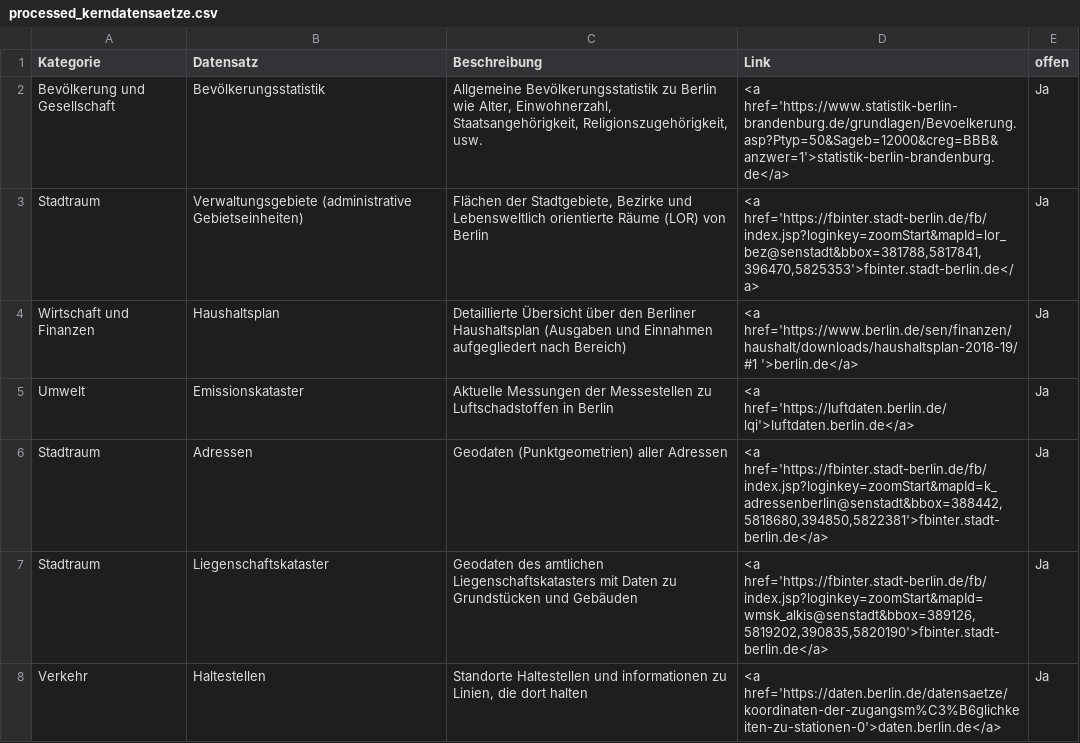
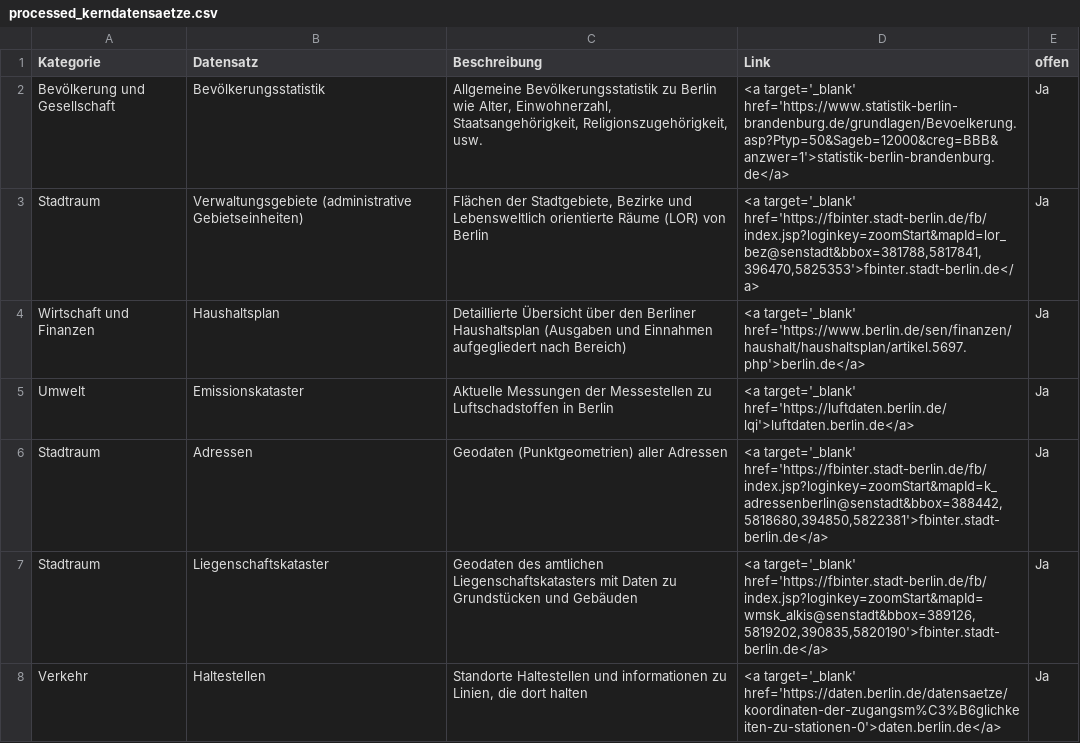
Before and after one commit to technologiestiftung/odis-website, a CSV file: source/_data/processed_kerndatensaetze.csv, drawn as a sheet; only a part is shown; the diff covers the shown part only.

Commit message:
updated links in kerndatensatz-liste

```diff
--- a/source/_data/processed_kerndatensaetze.csv
+++ b/source/_data/processed_kerndatensaetze.csv
@@ -1,8 +1,8 @@
 "Kategorie","Datensatz","Beschreibung","Link","offen"
-"Bevölkerung und Gesellschaft","Bevölkerungsstatistik","Allgemeine Bevölkerungsstatistik zu Berlin wie Alter, Einwohnerzahl, Staatsangehörigkeit, Religionszugehörigkeit, usw.","<a href='https://www.statistik-berlin-brandenburg.de/grundlagen/Bevoelkerung.asp?Ptyp=50&Sageb=12000&creg=BBB&anzwer=1'>statistik-berlin-brandenburg.de</a>","Ja"
-"Stadtraum","Verwaltungsgebiete (administrative Gebietseinheiten)","Flächen der Stadtgebiete, Bezirke und Lebensweltlich orientierte Räume (LOR) von Berlin","<a href='https://fbinter.stadt-berlin.de/fb/index.jsp?loginkey=zoomStart&mapId=lor_bez@senstadt&bbox=381788,5817841,396470,5825353'>fbinter.stadt-berlin.de</a>","Ja"
-"Wirtschaft und Finanzen","Haushaltsplan","Detaillierte Übersicht über den Berliner Haushaltsplan (Ausgaben und Einnahmen aufgegliedert nach Bereich)","<a href='https://www.berlin.de/sen/finanzen/haushalt/downloads/haushaltsplan-2018-19/#1 '>berlin.de</a>","Ja"
-"Umwelt","Emissionskataster","Aktuelle Messungen der Messestellen zu Luftschadstoffen in Berlin","<a href='https://luftdaten.berlin.de/lqi'>luftdaten.berlin.de</a>","Ja"
-"Stadtraum","Adressen","Geodaten (Punktgeometrien) aller Adressen","<a href='https://fbinter.stadt-berlin.de/fb/index.jsp?loginkey=zoomStart&mapId=k_adressenberlin@senstadt&bbox=388442,5818680,394850,5822381'>fbinter.stadt-berlin.de</a>","Ja"
-"Stadtraum","Liegenschaftskataster","Geodaten des amtlichen Liegenschaftskatasters mit Daten zu Grundstücken und Gebäuden","<a href='https://fbinter.stadt-berlin.de/fb/index.jsp?loginkey=zoomStart&mapId=wmsk_alkis@senstadt&bbox=389126,5819202,390835,5820190'>fbinter.stadt-berlin.de</a>","Ja"
-"Verkehr","Haltestellen","Standorte Haltestellen und informationen zu Linien, die dort halten","<a href='https://daten.berlin.de/datensaetze/koordinaten-der-zugangsm%C3%B6glichkeiten-zu-stationen-0'>daten.berlin.de</a>","Ja"
+"Bevölkerung und Gesellschaft","Bevölkerungsstatistik","Allgemeine Bevölkerungsstatistik zu Berlin wie Alter, Einwohnerzahl, Staatsangehörigkeit, Religionszugehörigkeit, usw.","<a target='_blank' href='https://www.statistik-berlin-brandenburg.de/grundlagen/Bevoelkerung.asp?Ptyp=50&Sageb=12000&creg=BBB&anzwer=1'>statistik-berlin-brandenburg.de</a>","Ja"
+"Stadtraum","Verwaltungsgebiete (administrative Gebietseinheiten)","Flächen der Stadtgebiete, Bezirke und Lebensweltlich orientierte Räume (LOR) von Berlin","<a target='_blank' href='https://fbinter.stadt-berlin.de/fb/index.jsp?loginkey=zoomStart&mapId=lor_bez@senstadt&bbox=381788,5817841,396470,5825353'>fbinter.stadt-berlin.de</a>","Ja"
+"Wirtschaft und Finanzen","Haushaltsplan","Detaillierte Übersicht über den Berliner Haushaltsplan (Ausgaben und Einnahmen aufgegliedert nach Bereich)","<a target='_blank' href='https://www.berlin.de/sen/finanzen/haushalt/haushaltsplan/artikel.5697.php'>berlin.de</a>","Ja"
+"Umwelt","Emissionskataster","Aktuelle Messungen der Messestellen zu Luftschadstoffen in Berlin","<a target='_blank' href='https://luftdaten.berlin.de/lqi'>luftdaten.berlin.de</a>","Ja"
+"Stadtraum","Adressen","Geodaten (Punktgeometrien) aller Adressen","<a target='_blank' href='https://fbinter.stadt-berlin.de/fb/index.jsp?loginkey=zoomStart&mapId=k_adressenberlin@senstadt&bbox=388442,5818680,394850,5822381'>fbinter.stadt-berlin.de</a>","Ja"
+"Stadtraum","Liegenschaftskataster","Geodaten des amtlichen Liegenschaftskatasters mit Daten zu Grundstücken und Gebäuden","<a target='_blank' href='https://fbinter.stadt-berlin.de/fb/index.jsp?loginkey=zoomStart&mapId=wmsk_alkis@senstadt&bbox=389126,5819202,390835,5820190'>fbinter.stadt-berlin.de</a>","Ja"
+"Verkehr","Haltestellen","Standorte Haltestellen und informationen zu Linien, die dort halten","<a target='_blank' href='https://daten.berlin.de/datensaetze/koordinaten-der-zugangsm%C3%B6glichkeiten-zu-stationen-0'>daten.berlin.de</a>","Ja"
```
Also changed, not shown: 81 edited cells elsewhere in this file.
